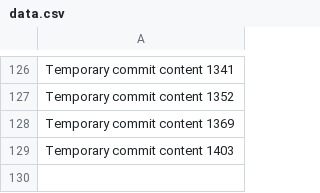
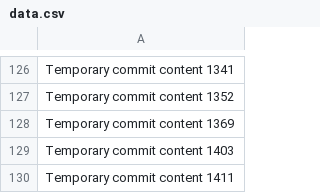
Before and after one commit to GameRRvr/GenieShop, a CSV file: data.csv, drawn as a sheet; only a part is shown, gaps mark what is left out.

```diff
--- a/data.csv
+++ b/data.csv
@@ -129 +129,2 @@ Temporary commit content 1369
 Temporary commit content 1403
+Temporary commit content 1411
```
